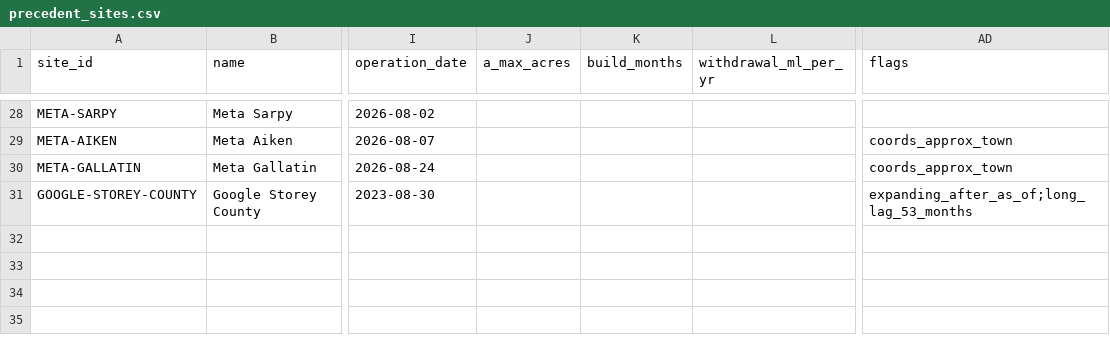
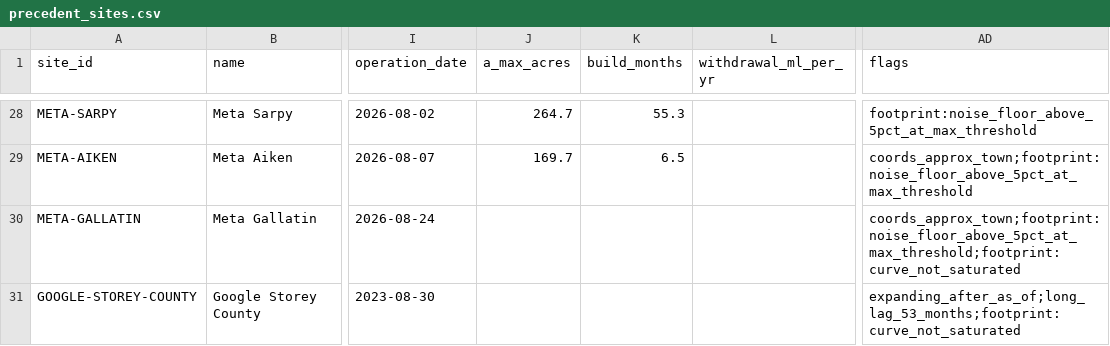
Before and after one commit to acho5750/NASA_Deserto, a CSV file: data/precedent_sites.csv, drawn as a sheet; only a part is shown, gaps mark what is left out; the diff covers the shown part only; the diff names each change by its address in the sheet, - before the commit and + after, or states it on an @@ line.

```diff
--- a/data/precedent_sites.csv
+++ b/data/precedent_sites.csv
-J28 (a_max_acres): (empty)
+J28 (a_max_acres): 264.7
-K28 (build_months): (empty)
+K28 (build_months): 55.3
-AD28 (flags): (empty)
+AD28 (flags): footprint:noise_floor_above_5pct_at_max_threshold
-J29 (a_max_acres): (empty)
+J29 (a_max_acres): 169.7
-K29 (build_months): (empty)
+K29 (build_months): 6.5
-AD29 (flags): coords_approx_town
+AD29 (flags): coords_approx_town;footprint:noise_floor_above_5pct_at_max_threshold
-AD30 (flags): coords_approx_town
+AD30 (flags): coords_approx_town;footprint:noise_floor_above_5pct_at_max_threshold;footprint:curve_not_saturated
-AD31 (flags): expanding_after_as_of;long_lag_53_months
+AD31 (flags): expanding_after_as_of;long_lag_53_months;footprint:curve_not_saturated
```
Also changed, not shown: 65 edited cells elsewhere in this file, 2 other files.
